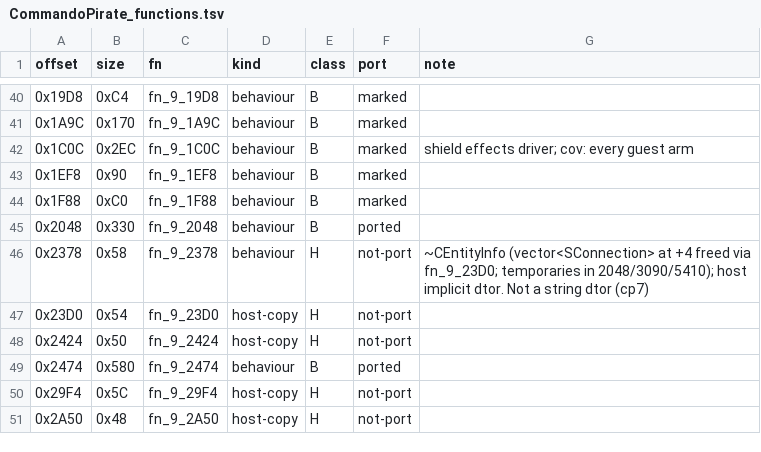
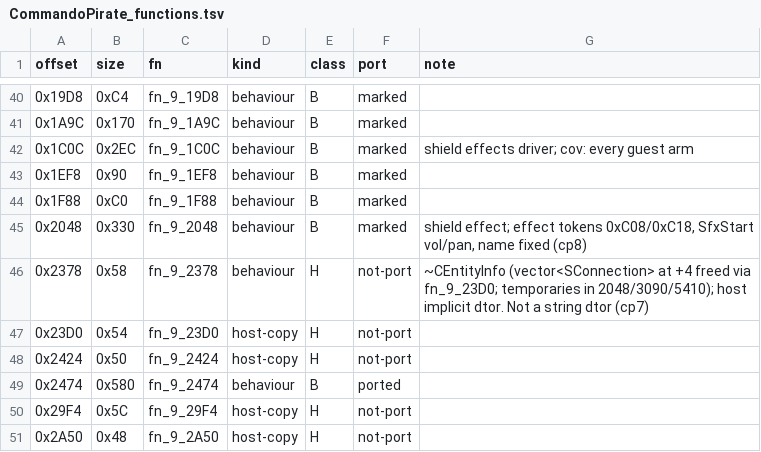
Before and after one commit to NitrosGits/MetroidPrime2Port-DSU, a TSV file: docs/module-analysis/CommandoPirate_functions.tsv, drawn as a sheet; only a part is shown, gaps mark what is left out.

Commit message:
CommandoPirate cp8: mark 2048 (shield effect): effect tokens 0xC08/0xC18, SfxStart volume/pan, explosion name
- state word 1: `cmpwi r3,0x1` 0x209C, `lbz r0,0xc14(r30)` 0x20A4, `addi r4,r30,0xc08` 0x216C
  (ctor +0x8F0 at 0xDC24); state word 0: 0x21BC, `lbz r0,0xc24(r30)` 0x21C4, `addi r4,r30,0xc18`
  0x228C (+0x90C at 0xDD8C). The old body used the charge/explode effects.
- SfxStart 0x2324: volume kMaxVolume (0x2308), pan 0x40 (0x2318); the old call passed 0x40, 0.
- name "Commando Explosion Fx" ("StateOver"+0x364 = rodata 0x868), was "CommandExplosion F".
- console var cp.c4c (the state word); cp8 spec/driver section `effect`: 12 calls, every arm
  (c64&1 return, 1/0 with token present/absent, 2, -1, RemoveEmitter 1 of 7 explosions), 0 caught.

```diff
--- a/docs/module-analysis/CommandoPirate_functions.tsv
+++ b/docs/module-analysis/CommandoPirate_functions.tsv
@@ -44,3 +44,3 @@ offset	size	fn	kind	class	port	note
 0x1F88	0xC0	fn_9_1F88	behaviour	B	marked	
-0x2048	0x330	fn_9_2048	behaviour	B	ported	
+0x2048	0x330	fn_9_2048	behaviour	B	marked	shield effect; effect tokens 0xC08/0xC18, SfxStart vol/pan, name fixed (cp8)
 0x2378	0x58	fn_9_2378	behaviour	H	not-port	~CEntityInfo (vector<SConnection> at +4 freed via fn_9_23D0; temporaries in 2048/3090/5410); host implicit dtor. Not a string dtor (cp7)
```
Also changed, not shown: 4 other files.
